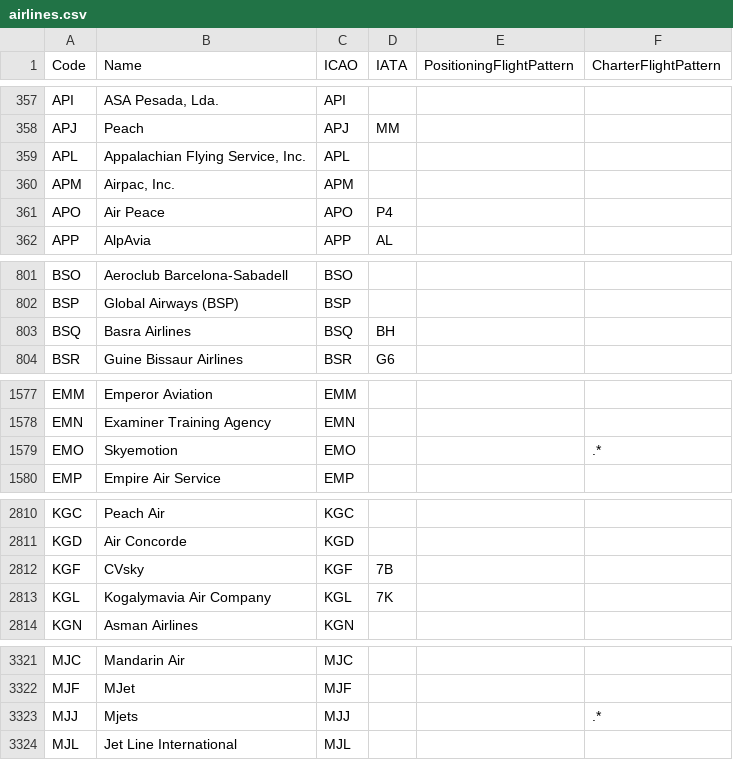
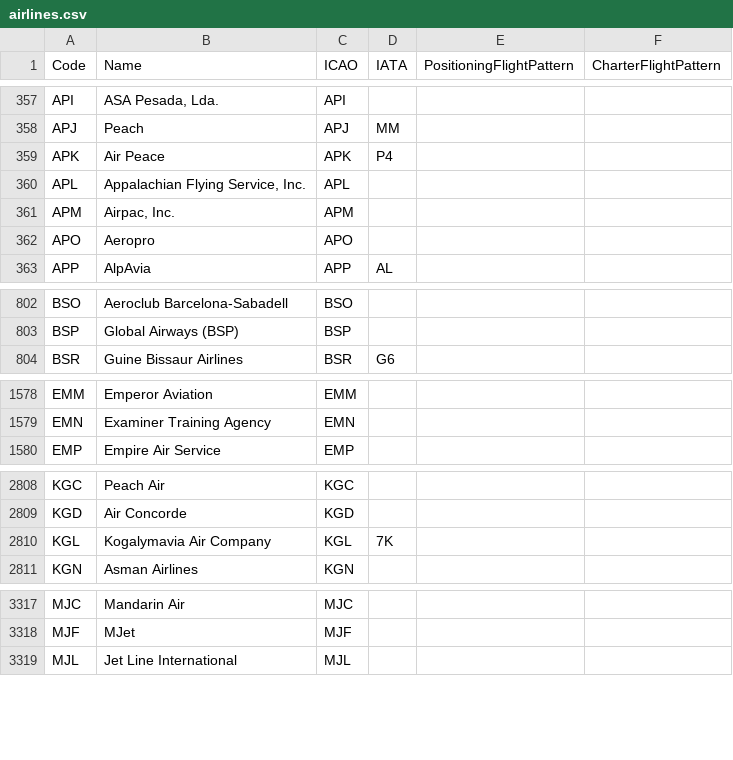
Before and after one commit to BoundfoxStudios/flugwacht, a CSV file: app/assets/data/airlines.csv, drawn as a sheet; only a part is shown, gaps mark what is left out; the diff covers the shown part only.

```diff
--- a/app/assets/data/airlines.csv
+++ b/app/assets/data/airlines.csv
@@ -358,5 +358,6 @@ API,"ASA Pesada, Lda.",API,,,
 APJ,Peach,APJ,MM,,
+APK,Air Peace,APK,P4,,
 APL,"Appalachian Flying Service, Inc.",APL,,,
 APM,"Airpac, Inc.",APM,,,
-APO,Air Peace,APO,P4,,
+APO,Aeropro,APO,,,
 APP,AlpAvia,APP,AL,,
@@ -802,3 +803,2 @@ BSO,Aeroclub Barcelona-Sabadell,BSO,,,
 BSP,Global Airways (BSP),BSP,,,
-BSQ,Basra Airlines,BSQ,BH,,
 BSR,Guine Bissaur Airlines,BSR,G6,,
@@ -1578,3 +1579,2 @@ EMM,Emperor Aviation,EMM,,,
 EMN,Examiner Training Agency,EMN,,,
-EMO,Skyemotion,EMO,,,.*
 EMP,Empire Air Service,EMP,,,
@@ -2811,3 +2809,2 @@ KGC,Peach Air,KGC,,,
 KGD,Air Concorde,KGD,,,
-KGF,CVsky,KGF,7B,,
 KGL,Kogalymavia Air Company,KGL,7K,,
@@ -3322,3 +3318,2 @@ MJC,Mandarin Air,MJC,,,
 MJF,MJet,MJF,,,
-MJJ,Mjets,MJJ,,,.*
 MJL,Jet Line International,MJL,,,
```
Also changed, not shown: 4 added rows, 7 removed rows and 19 edited cells elsewhere in this file.
